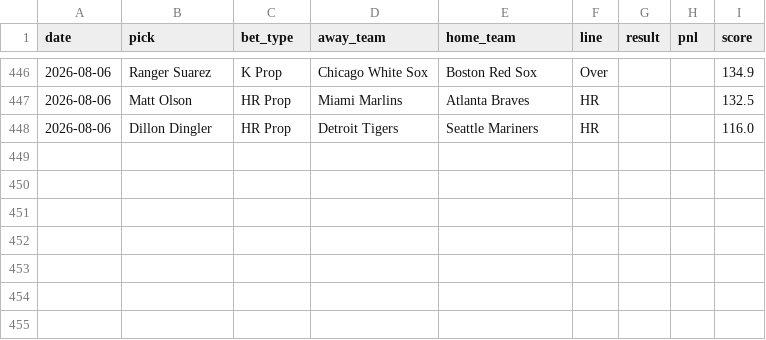
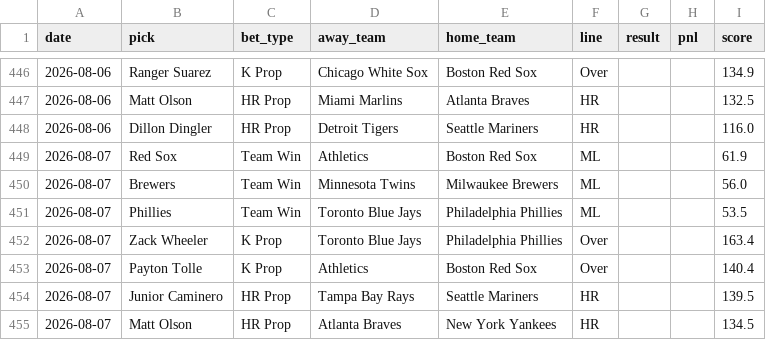
Before and after one commit to HitByOne/mlb-dashboard, a CSV file: data/model_picks.csv, drawn as a sheet; only a part is shown, gaps mark what is left out; the diff names each change by its address in the sheet, - before the commit and + after, or states it on an @@ line.

```diff
--- a/data/model_picks.csv
+++ b/data/model_picks.csv
+row 449: 2026-08-07 | Red Sox | Team Win | Athletics | Boston Red Sox | ML |  |  | 61.9
+row 450: 2026-08-07 | Brewers | Team Win | Minnesota Twins | Milwaukee Brewers | ML |  |  | 56.0
+row 451: 2026-08-07 | Phillies | Team Win | Toronto Blue Jays | Philadelphia Phillies | ML |  |  | 53.5
+row 452: 2026-08-07 | Zack Wheeler | K Prop | Toronto Blue Jays | Philadelphia Phillies | Over |  |  | 163.4
+row 453: 2026-08-07 | Payton Tolle | K Prop | Athletics | Boston Red Sox | Over |  |  | 140.4
+row 454: 2026-08-07 | Junior Caminero | HR Prop | Tampa Bay Rays | Seattle Mariners | HR |  |  | 139.5
+row 455: 2026-08-07 | Matt Olson | HR Prop | Atlanta Braves | New York Yankees | HR |  |  | 134.5
```
Also changed, not shown: data/matchups.csv, data/pitcher_stats.csv, 15 other files.
